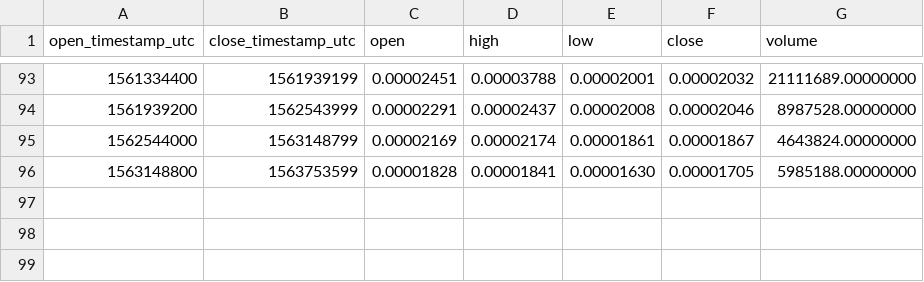
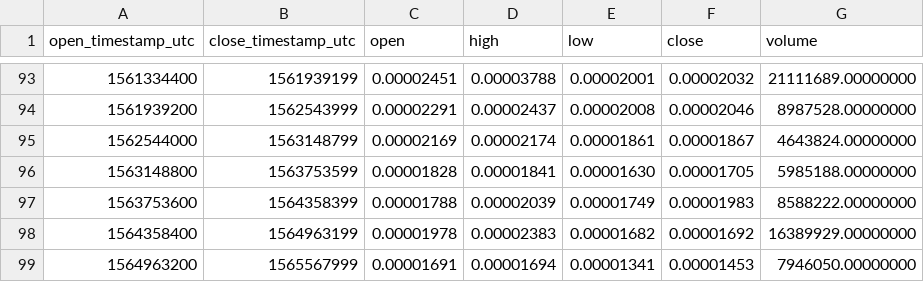
Before and after one commit to cryptobigbro/binance-KNCBTC, a CSV file: binance-KNCBTC-1w.csv, drawn as a sheet; only a part is shown, gaps mark what is left out.

```diff
--- a/binance-KNCBTC-1w.csv
+++ b/binance-KNCBTC-1w.csv
@@ -96 +96,4 @@ open_timestamp_utc,close_timestamp_utc,open,high,low,close,volume
 1563148800,1563753599,0.00001828,0.00001841,0.00001630,0.00001705,5985188.00000000
+1563753600,1564358399,0.00001788,0.00002039,0.00001749,0.00001983,8588222.00000000
+1564358400,1564963199,0.00001978,0.00002383,0.00001682,0.00001692,16389929.00000000
+1564963200,1565567999,0.00001691,0.00001694,0.00001341,0.00001453,7946050.00000000
```
Also changed, not shown: binance-KNCBTC-1M.csv, binance-KNCBTC-1d.csv, 1 other file.
